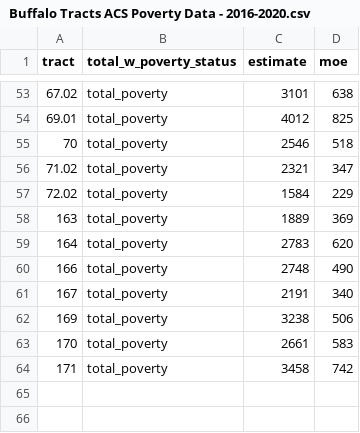
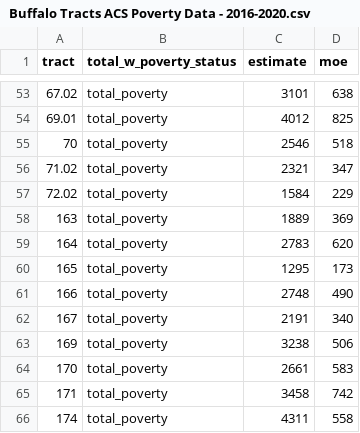
Before and after one commit to EChealthequity/census_data, a CSV file: data/acs/poverty/Buffalo Tracts ACS Poverty Data - 2016-2020.csv, drawn as a sheet; only a part is shown, gaps mark what is left out.

```diff
--- a/data/acs/poverty/Buffalo Tracts ACS Poverty Data - 2016-2020.csv
+++ b/data/acs/poverty/Buffalo Tracts ACS Poverty Data - 2016-2020.csv
@@ -59,2 +59,3 @@ tract,total_w_poverty_status,estimate,moe
 164,total_poverty,2783,620
+165,total_poverty,1295,173
 166,total_poverty,2748,490
@@ -64 +65,2 @@ tract,total_w_poverty_status,estimate,moe
 171,total_poverty,3458,742
+174,total_poverty,4311,558
```
Also changed, not shown: data/acs/employment/Buffalo Tracts ACS Unemployment Data - 2016-2020.csv, data/acs/population/Buffalo Tracts ACS Total Population Data - 2016-2020.csv, 3 other files.
